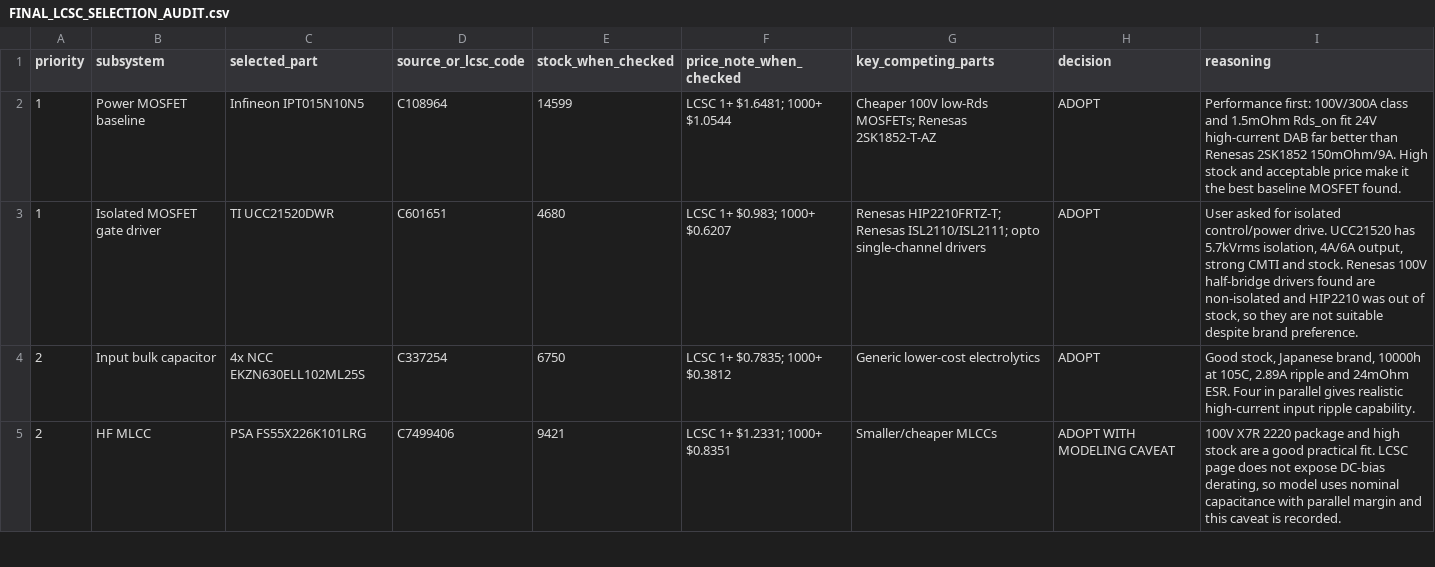
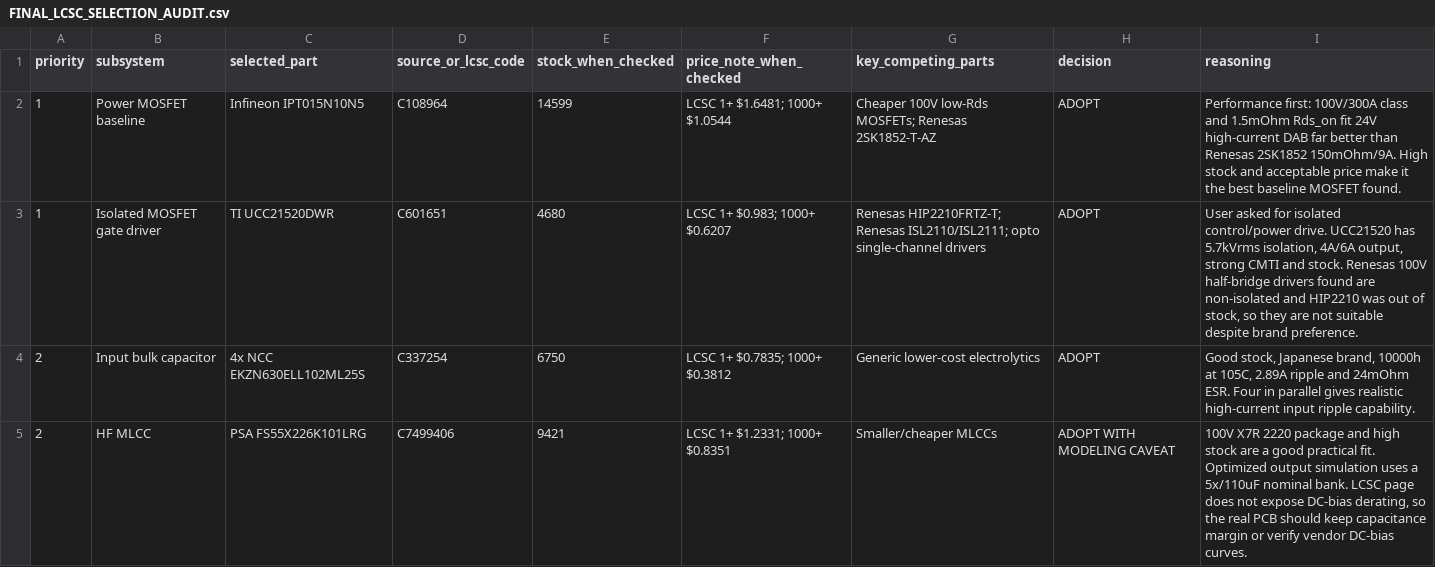
Before and after one commit to ryule5158/DAB_DCDC, a CSV file: DAB_RA8P1_PCB_Notes/FINAL_LCSC_SELECTION_AUDIT.csv, drawn as a sheet; only a part is shown; the diff covers the shown part only.

```diff
--- a/DAB_RA8P1_PCB_Notes/FINAL_LCSC_SELECTION_AUDIT.csv
+++ b/DAB_RA8P1_PCB_Notes/FINAL_LCSC_SELECTION_AUDIT.csv
@@ -4,2 +4,2 @@ priority,subsystem,selected_part,source_or_lcsc_code,stock_when_checked,price_no
 2,Input bulk capacitor,4x NCC EKZN630ELL102ML25S,C337254,6750,"LCSC 1+ $0.7835; 1000+ $0.3812","Generic lower-cost electrolytics","ADOPT","Good stock, Japanese brand, 10000h at 105C, 2.89A ripple and 24mOhm ESR. Four in parallel gives realistic high-current input ripple capability."
-2,HF MLCC,PSA FS55X226K101LRG,C7499406,9421,"LCSC 1+ $1.2331; 1000+ $0.8351","Smaller/cheaper MLCCs","ADOPT WITH MODELING CAVEAT","100V X7R 2220 package and high stock are a good practical fit. LCSC page does not expose DC-bias derating, so model uses nominal capacitance with parallel margin and this caveat is recorded."
+2,HF MLCC,PSA FS55X226K101LRG,C7499406,9421,"LCSC 1+ $1.2331; 1000+ $0.8351","Smaller/cheaper MLCCs","ADOPT WITH MODELING CAVEAT","100V X7R 2220 package and high stock are a good practical fit. Optimized output simulation uses a 5x/110uF nominal bank. LCSC page does not expose DC-bias derating, so the real PCB should keep capacitance margin or verify vendor DC-bias curves."
```
Also changed, not shown: 7 edited cells elsewhere in this file, DAB_RA8P1_PCB_Notes/25_DCDC_BOM_立创优先.csv, DAB_RA8P1_PCB_Notes/FINAL_SIM_BOM_PARAMS.csv, 12 other files.
